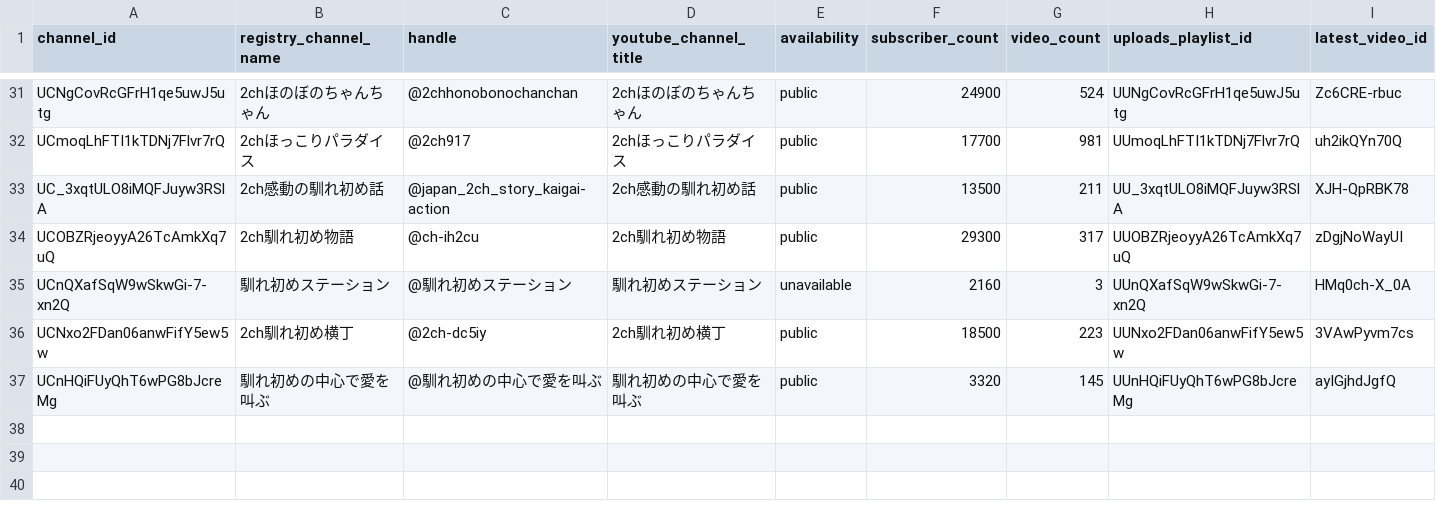
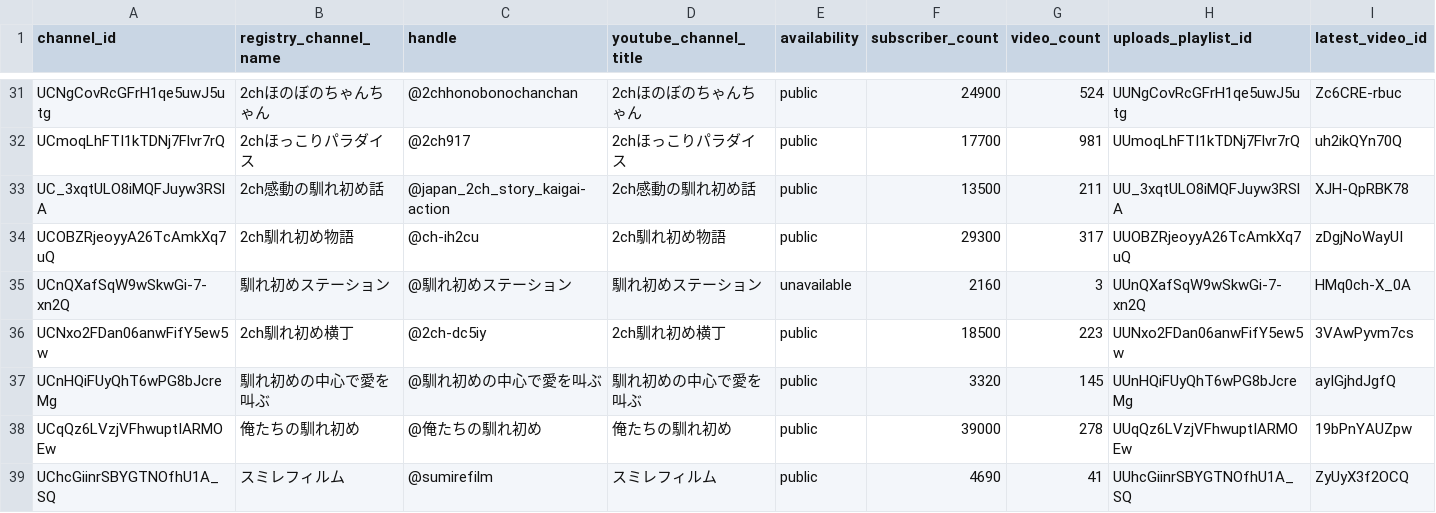
Before and after one commit to japonismy/naresome-kikaku-research, a CSV file: data_sources/youtube_channel_status.csv, drawn as a sheet; only a part is shown, gaps mark what is left out; rows hold the shown columns only; the diff names each change by its address in the sheet, - before the commit and + after, or states it on an @@ line.

```diff
--- a/data_sources/youtube_channel_status.csv
+++ b/data_sources/youtube_channel_status.csv
+row 38: UCqQz6LVzjVFhwuptIARMOEw | 俺たちの馴れ初め | @俺たちの馴れ初め | 俺たちの馴れ初め | public | 39000 | 278 | UUqQz6LVzjVFhwuptIARMOEw | 19bPnYAUZpw
+row 39: UChcGiinrSBYGTNOfhU1A_SQ | スミレフィルム | @sumirefilm | スミレフィルム | public | 4690 | 41 | UUhcGiinrSBYGTNOfhU1A_SQ | ZyUyX3f2OCQ
```
Also changed, not shown: data_sources/baseline_competitor_channels.csv, data_sources/channel_display_rules.csv, 14 other files.
